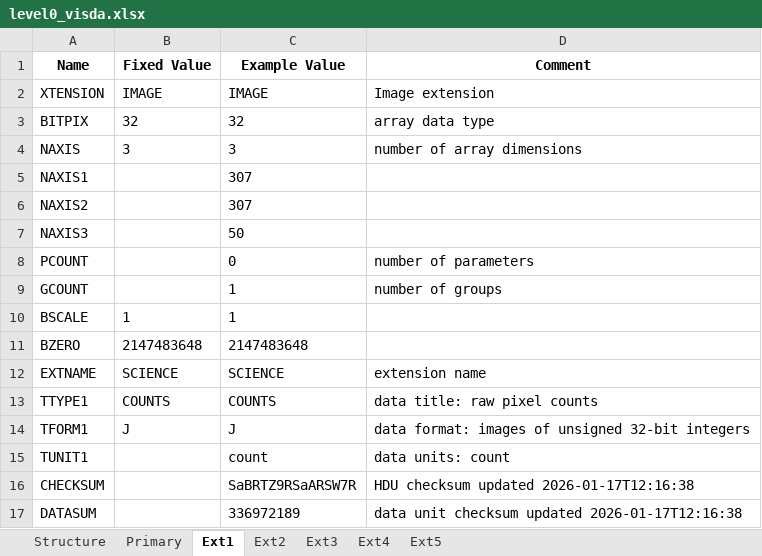
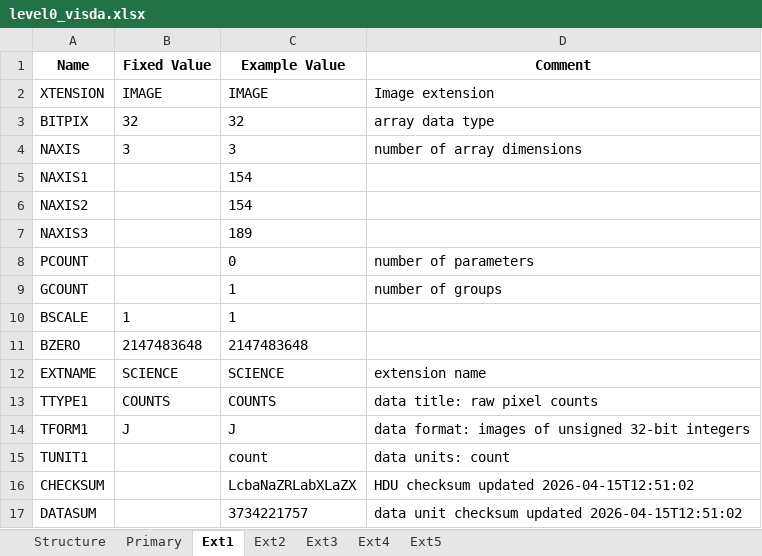
Before and after one commit to PandoraMission/pandora-fits, an Excel workbook: src/pandorafits/formats/visda/level0_visda.xlsx, sheet Ext1, drawn as a sheet; values as stored, in another font and other column widths than the file's, no borders; the diff names each change by its address in the sheet, - before the commit and + after, or states it on an @@ line.

```diff
--- a/src/pandorafits/formats/visda/level0_visda.xlsx (sheet Ext1)
+++ b/src/pandorafits/formats/visda/level0_visda.xlsx (sheet Ext1)
-C5:C6 (Example Value): 307
+C5:C6 (Example Value): 154
-C7 (Example Value): 50
+C7 (Example Value): 189
-C16 (Example Value): SaBRTZ9RSaARSW7R
+C16 (Example Value): LcbaNaZRLabXLaZX
-D16 (Comment): HDU checksum updated 2026-01-17T12:16:38
+D16 (Comment): HDU checksum updated 2026-04-15T12:51:02
-C17 (Example Value): 336972189
+C17 (Example Value): 3734221757
-D17 (Comment): …checksum updated 2026-01-17T12:16:38
+D17 (Comment): …checksum updated 2026-04-15T12:51:02
```
Also changed, not shown: sheet Ext5, sheet Ext4, sheet Primary, sheet Ext2, sheet Ext3, sheet Structure, src/pandorafits/formats/nirda/level0_nirda.xlsx, src/pandorafits/formats/visda/level0-ffi_visda.xlsx, 13 other files.
